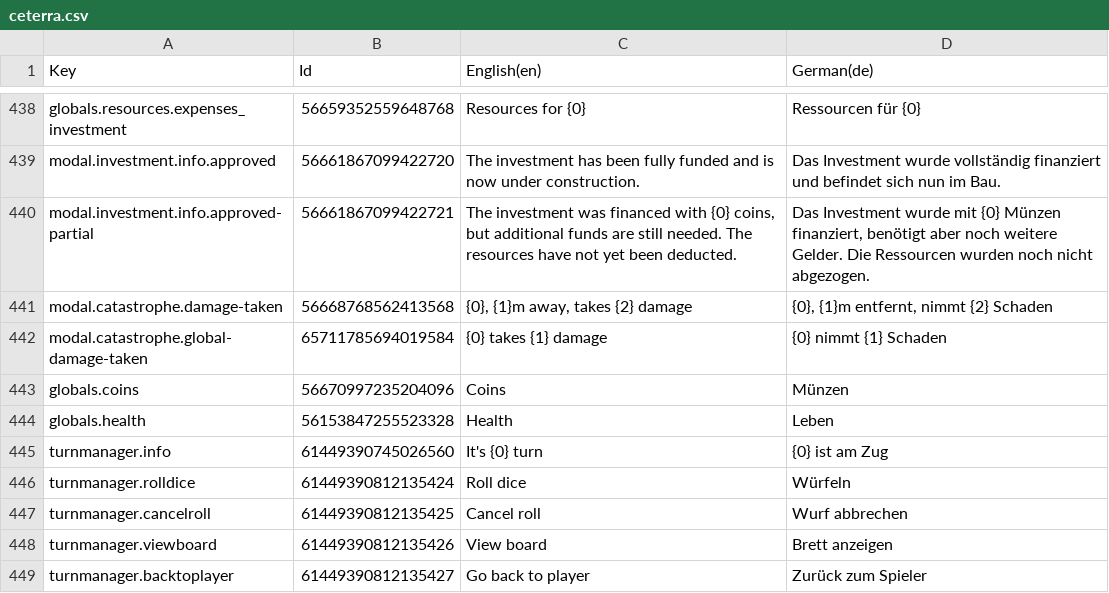
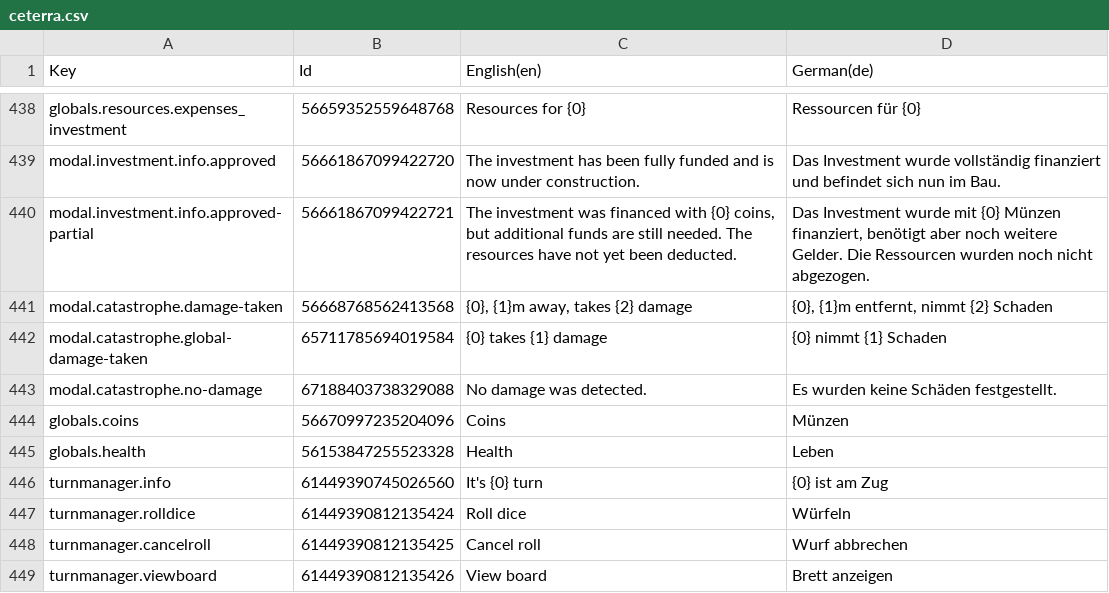
Before and after one commit to Ceteris-Partybus/ceterra, a CSV file: Assets/Localization/ceterra.csv, drawn as a sheet; only a part is shown, gaps mark what is left out; the shorter side is filled out with more unchanged rows.

Commit message:
Add localization to damage report [https://ceterispartybus.atlassian.net/browse/CETERRA-106]

```diff
--- a/Assets/Localization/ceterra.csv
+++ b/Assets/Localization/ceterra.csv
@@ -442,2 +442,3 @@ Key,Id,English(en),German(de)
 "modal.catastrophe.global-damage-taken",65711785694019584,"{0} takes {1} damage","{0} nimmt {1} Schaden"
+"modal.catastrophe.no-damage",67188403738329088,"No damage was detected.","Es wurden keine Schäden festgestellt."
 "globals.coins",56670997235204096,"Coins","Münzen"
```
Also changed, not shown: 6 other files.
